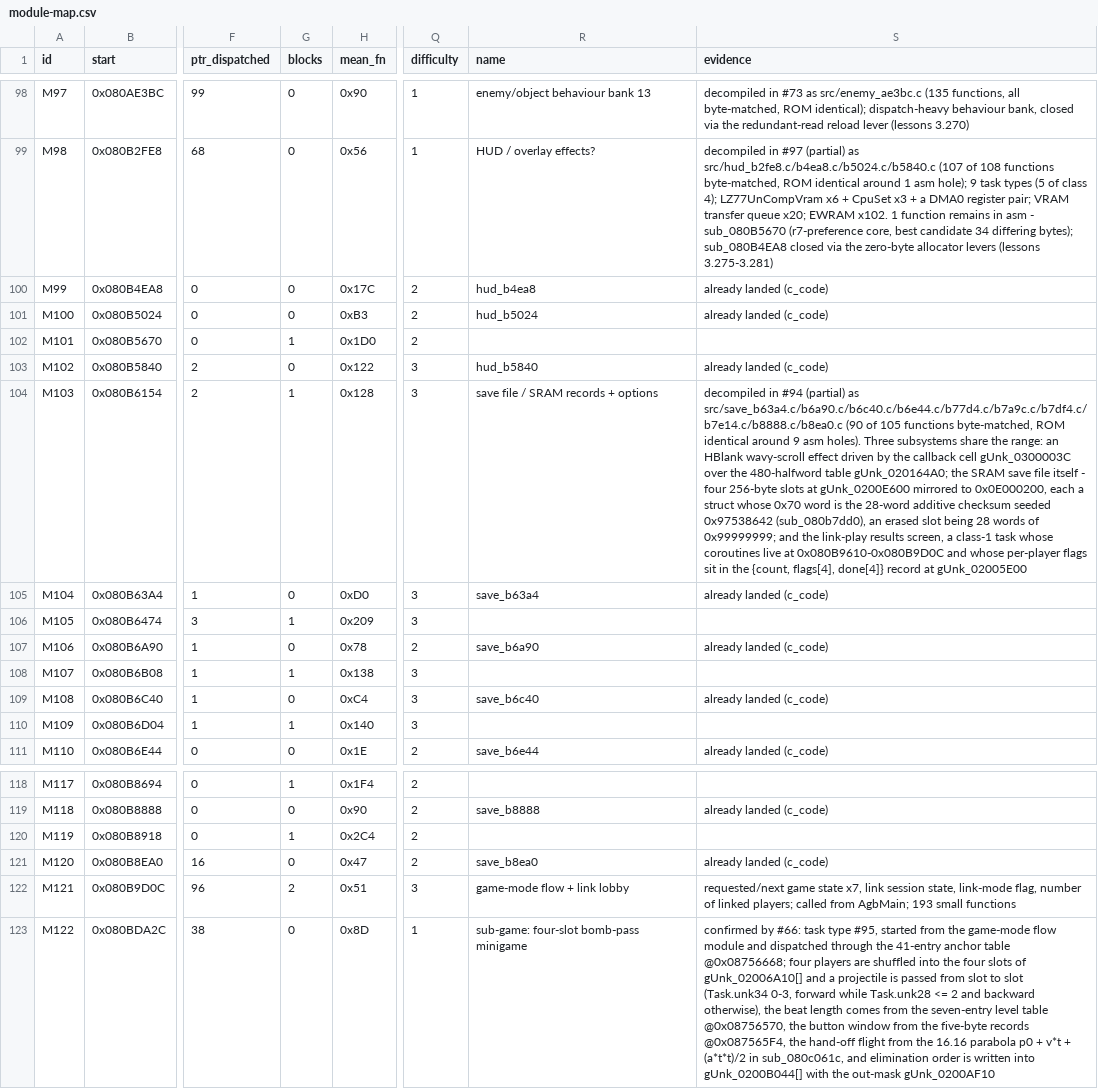
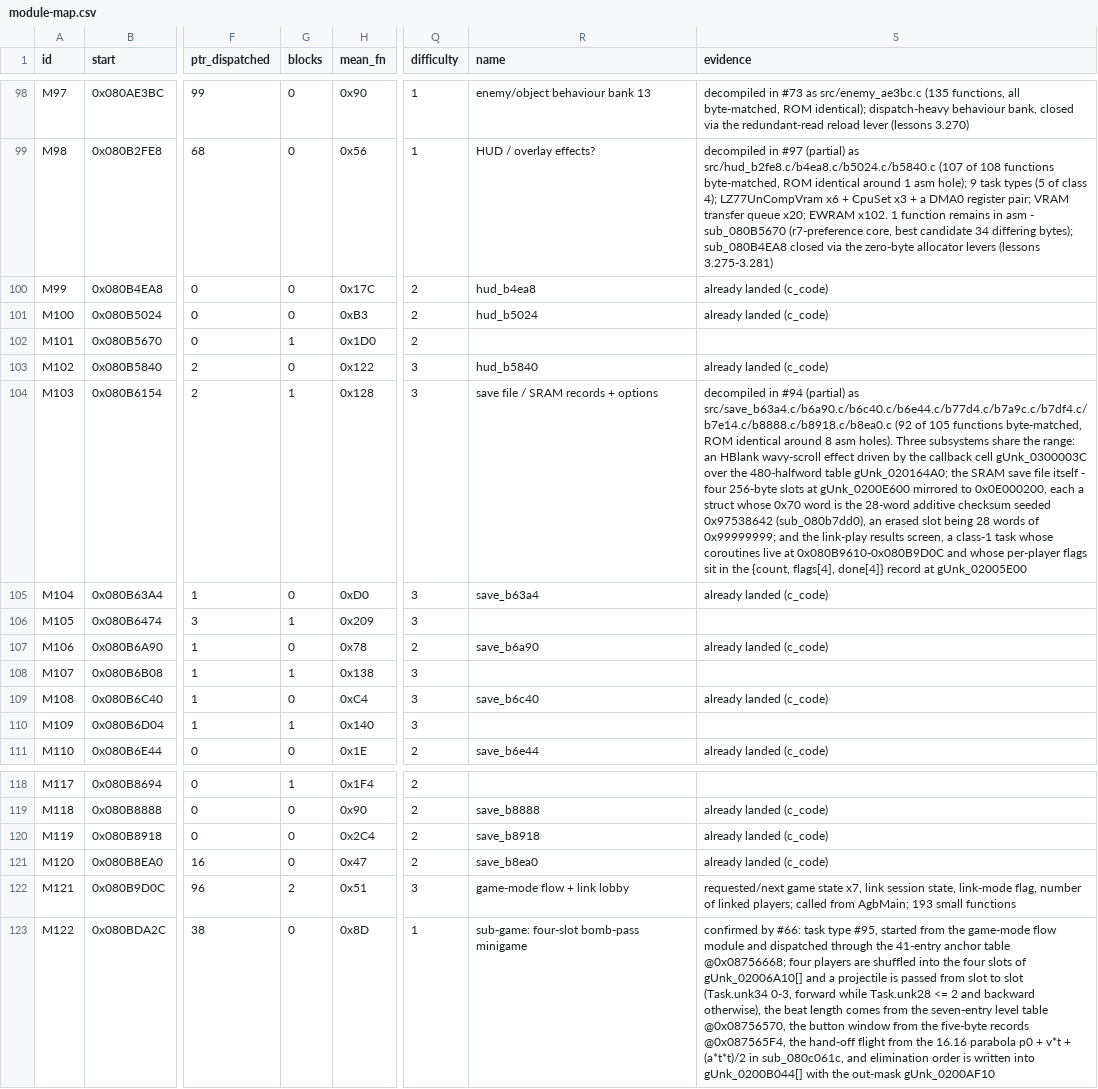
Before and after one commit to overjt/knidl, a CSV file: docs/analysis/module-map.csv, drawn as a sheet; only a part is shown, gaps mark what is left out; the diff names each change by its address in the sheet, - before the commit and + after, or states it on an @@ line.

Commit message:
M34: the two largest functions fall (issue #94)
90 -> 92 of 105.  `make clean && make compare` stays ROM-identical.

* `sub_080b8b2c` (884 B, the largest function in the module) is
  `sub_080b7e14` writing into the scratch slot 3, then a field-by-field merge
  of slot 3 into slot `a`, then `sub_080b79b8`'s score computation applied to
  `[a].unk12[idx]` instead of `gUnk_0300235C`.  It reached 9 differing bytes on
  the first draft and matched once the last loop reused `i` instead of
  declaring its own counter (new lesson 3.339) - the ROM is exactly one pseudo
  tighter, and that rotates three registers in the final loop.
* `sub_080b8918` (532 B) matched on the first draft: the four-level
  `>`/`==` cascade that merges each player's `gUnk_0200EA00` record into slot 3
  is written with `s18 = e` duplicated in all three winning arms, which
  cross-jumping (3.324) merges back into the ROM's single shared block.

`0x080B8888-0x080B9D0C` is now one contiguous 5.1 KiB run of C.

```diff
--- a/docs/analysis/module-map.csv
+++ b/docs/analysis/module-map.csv
-S104 (evidence): …(partial) as src/save_b63a4.c/b6a90.c/b6c40.c/b6e44.c/b77d4.c/b7a9c.c/b7df4.c/b7e14.c/b8888.c/b8ea0.c (90 of 105 functions byte-matched, ROM identical around 9 asm holes).…
+S104 (evidence): …(partial) as src/save_b63a4.c/b6a90.c/b6c40.c/b6e44.c/b77d4.c/b7a9c.c/b7df4.c/b7e14.c/b8888.c/b8918.c/b8ea0.c (92 of 105 functions byte-matched, ROM identical around 8 asm holes).…
-G120 (blocks): 1
+G120 (blocks): 0
-R120 (name): (empty)
+R120 (name): save_b8918
-S120 (evidence): (empty)
+S120 (evidence): already landed (c_code)
```
Also changed, not shown: 12 other files.
